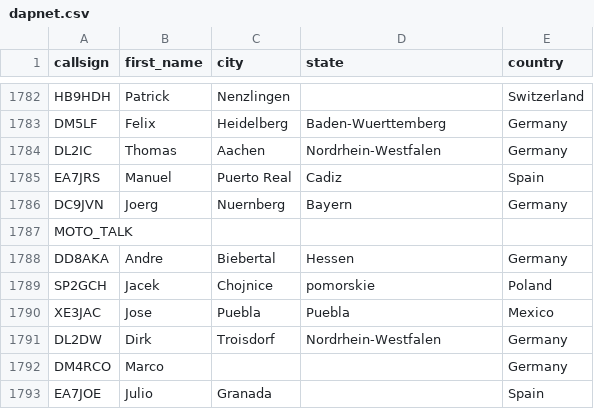
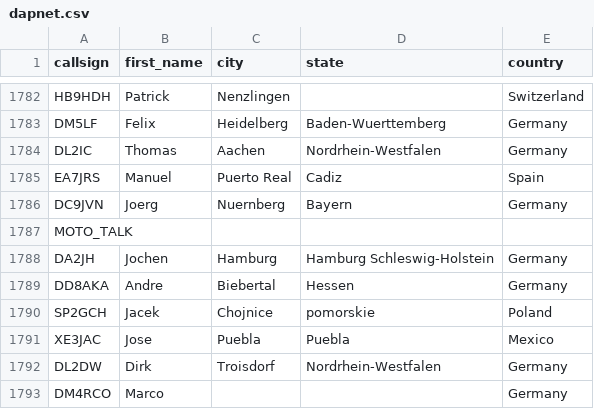
Before and after one commit to DMR-Database/dmr-database-appdata, a CSV file: dapnet.csv, drawn as a sheet; only a part is shown, gaps mark what is left out; the shorter side is filled out with more unchanged rows.

```diff
--- a/dapnet.csv
+++ b/dapnet.csv
@@ -1787,2 +1787,3 @@ DC9JVN,Joerg,Nuernberg,Bayern,Germany
 MOTO_TALK,,,,
+DA2JH,Jochen,Hamburg,Hamburg  Schleswig-Holstein,Germany
 DD8AKA,Andre,Biebertal,Hessen,Germany
```
Also changed, not shown: 2 other files.
